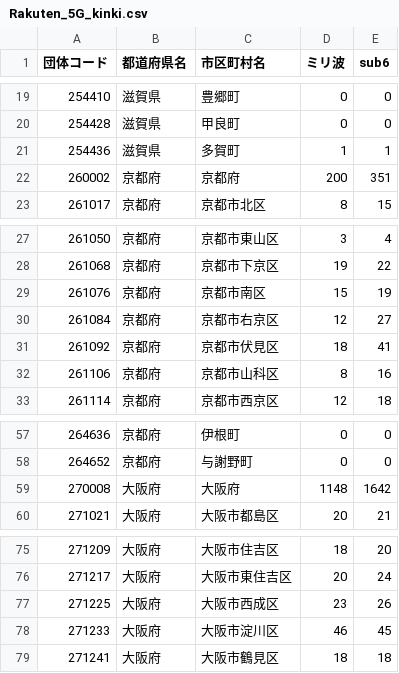
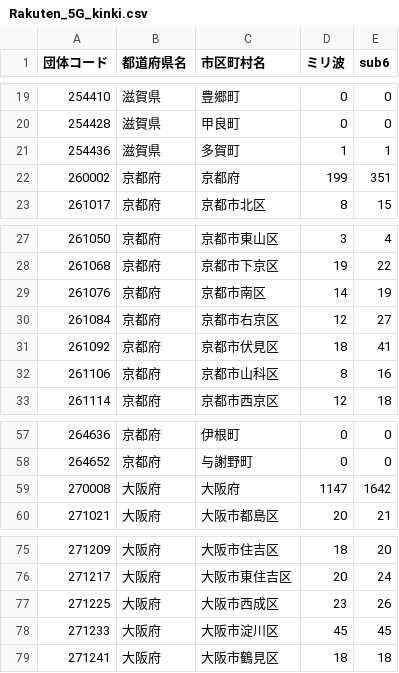
Before and after one commit to denpayanara/musen_5G, a CSV file: data/Rakuten_5G_kinki.csv, drawn as a sheet; only a part is shown, gaps mark what is left out.

```diff
--- a/data/Rakuten_5G_kinki.csv
+++ b/data/Rakuten_5G_kinki.csv
@@ -21,3 +21,3 @@
 254436,滋賀県,多賀町,1,1
-260002,京都府,京都府,200,351
+260002,京都府,京都府,199,351
 261017,京都府,京都市北区,8,15
@@ -28,3 +28,3 @@
 261068,京都府,京都市下京区,19,22
-261076,京都府,京都市南区,15,19
+261076,京都府,京都市南区,14,19
 261084,京都府,京都市右京区,12,27
@@ -58,3 +58,3 @@
 264652,京都府,与謝野町,0,0
-270008,大阪府,大阪府,1148,1642
+270008,大阪府,大阪府,1147,1642
 271021,大阪府,大阪市都島区,20,21
@@ -77,3 +77,3 @@
 271225,大阪府,大阪市西成区,23,26
-271233,大阪府,大阪市淀川区,46,45
+271233,大阪府,大阪市淀川区,45,45
 271241,大阪府,大阪市鶴見区,18,18
```
Also changed, not shown: 3 other files.
